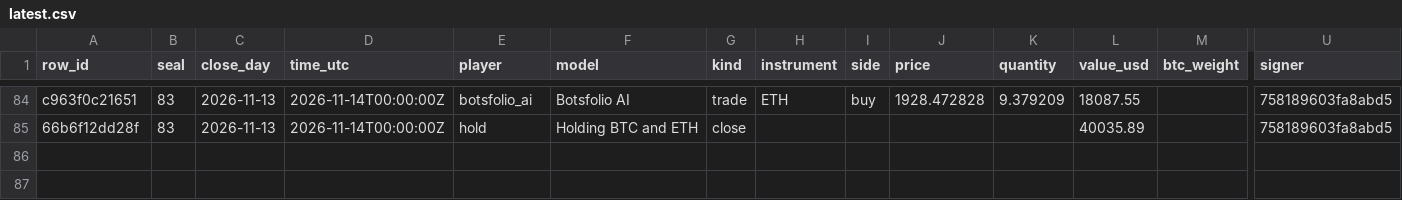
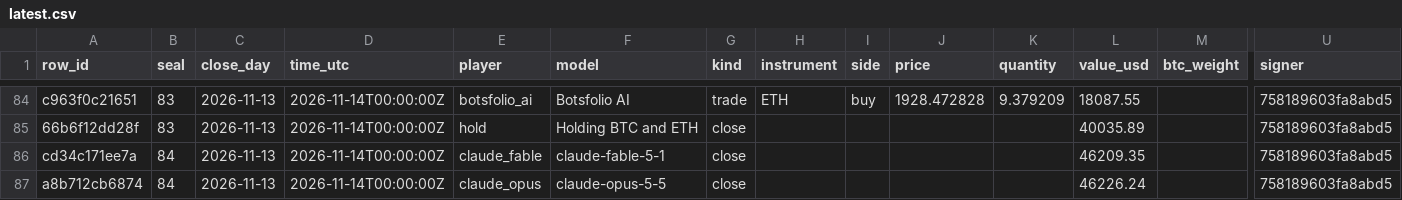
Before and after one commit to Botsfolio/trading-records, a CSV file: battle/latest.csv, drawn as a sheet; only a part is shown, gaps mark what is left out; rows hold the shown columns only; the diff covers the shown part only; the diff names each change by its address in the sheet, - before the commit and + after, or states it on an @@ line.

Commit message:
Seal 000084

```diff
--- a/battle/latest.csv
+++ b/battle/latest.csv
+row 86: cd34c171ee7a | 84 | 2026-11-13 | 2026-11-14T00:00:00Z | claude_fable | claude-fable-5-1 | close |  |  |  |  | 46209.35 |  | 758189603fa8abd5
+row 87: a8b712cb6874 | 84 | 2026-11-13 | 2026-11-14T00:00:00Z | claude_opus | claude-opus-5-5 | close |  |  |  |  | 46226.24 |  | 758189603fa8abd5
```
Also changed, not shown: 2 added rows elsewhere in this file, gpt-battle/latest.csv, real-money/latest.csv, 9 other files.
